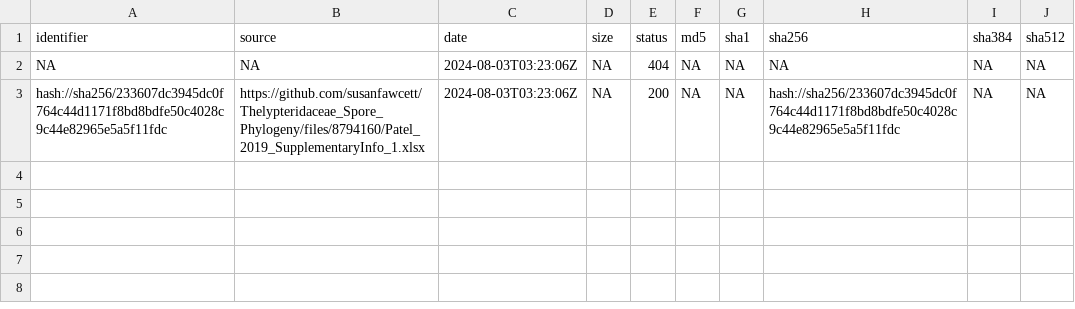
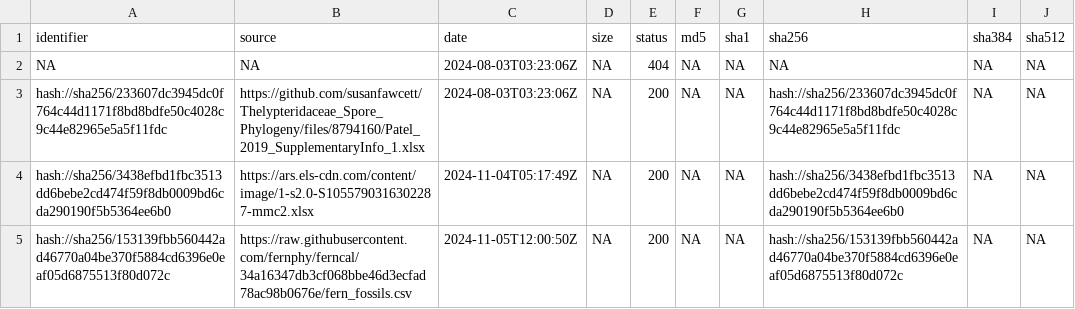
Before and after one commit to fernphy/ftol, a TSV file: local.tsv, drawn as a sheet.

Commit message:
Use local.tsv for all contentid hashes

```diff
--- a/local.tsv
+++ b/local.tsv
@@ -3 +3,3 @@ NA	NA	2024-08-03T03:23:06Z	NA	404	NA	NA	NA	NA	NA
 hash://sha256/233607dc3945dc0f764c44d1171f8bd8bdfe50c4028c9c44e82965e5a5f11fdc	https://github.com/susanfawcett/Thelypteridaceae_Spore_Phylogeny/files/8794160/Patel_2019_SupplementaryInfo_1.xlsx	2024-08-03T03:23:06Z	NA	200	NA	NA	hash://sha256/233607dc3945dc0f764c44d1171f8bd8bdfe50c4028c9c44e82965e5a5f11fdc	NA	NA
+hash://sha256/3438efbd1fbc3513dd6bebe2cd474f59f8db0009bd6cda290190f5b5364ee6b0	https://ars.els-cdn.com/content/image/1-s2.0-S1055790316302287-mmc2.xlsx	2024-11-04T05:17:49Z	NA	200	NA	NA	hash://sha256/3438efbd1fbc3513dd6bebe2cd474f59f8db0009bd6cda290190f5b5364ee6b0	NA	NA
+hash://sha256/153139fbb560442ad46770a04be370f5884cd6396e0eaf05d6875513f80d072c	https://raw.githubusercontent.com/fernphy/ferncal/34a16347db3cf068bbe46d3ecfad78ac98b0676e/fern_fossils.csv	2024-11-05T12:00:50Z	NA	200	NA	NA	hash://sha256/153139fbb560442ad46770a04be370f5884cd6396e0eaf05d6875513f80d072c	NA	NA
```
Also changed, not shown: 2 other files.
